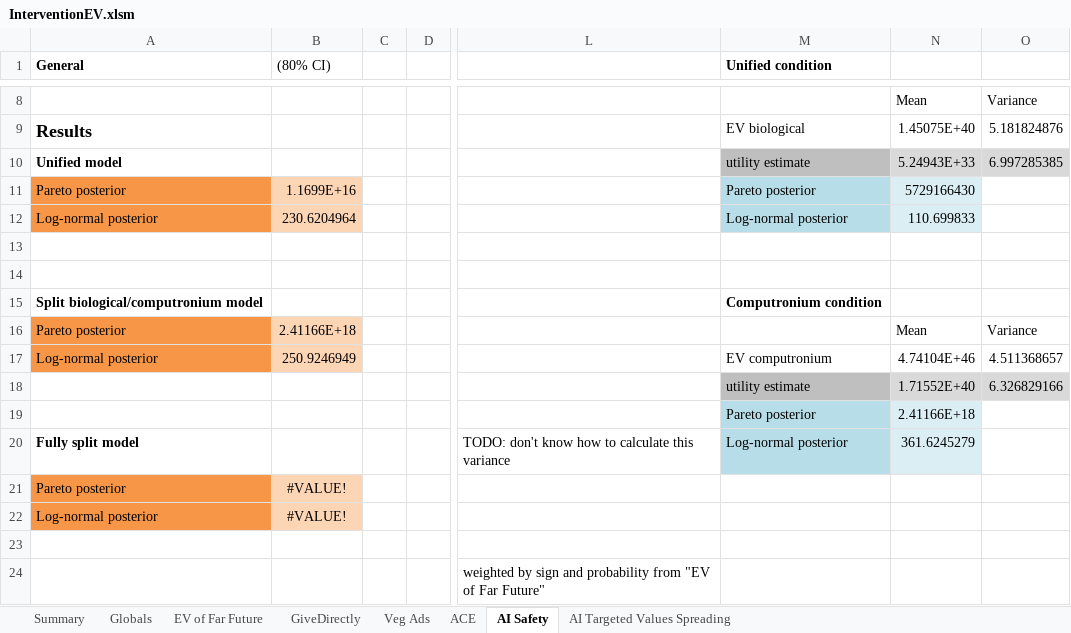
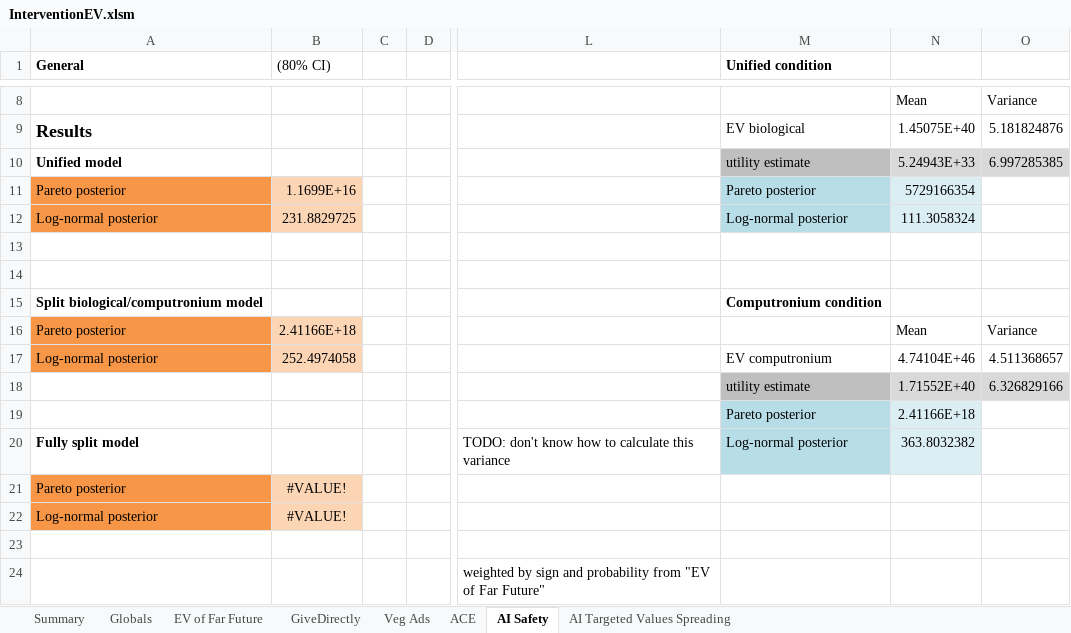
Before and after one commit to michaeldickens/Intervention-Quantitative-Model, an Excel workbook: InterventionEV.xlsm, sheet AI Safety, drawn as a sheet; only a part is shown, gaps mark what is left out; values as stored, in another font and other column widths than the file's, no borders; the diff names each change by its address in the sheet, - before the commit and + after, or states it on an @@ line.

```diff
--- a/InterventionEV.xlsm (sheet AI Safety)
+++ b/InterventionEV.xlsm (sheet AI Safety)
-N11: 5729166430
+N11: 5729166354
-B12 ((80% CI)): 230.6204964
+B12 ((80% CI)): 231.8829725
-N12: 110.699833
+N12: 111.3058324
-B17 ((80% CI)): 250.9246949
+B17 ((80% CI)): 252.4974058
-N20: 361.6245279
+N20: 363.8032382
```
Also changed, not shown: sheet Veg Ads, sheet Summary, sheet GiveDirectly, 1 other file.
